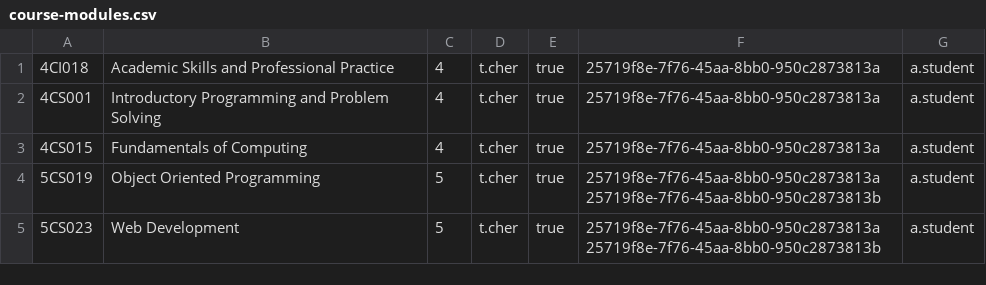
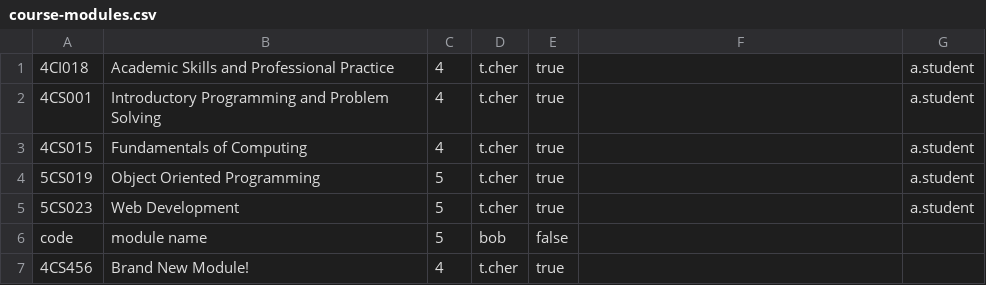
Before and after one commit to cBridges851/course-management-system, a CSV file: CourseManagementSystem/src/main/java/com/company/cms/FileHandling/Files/Study/course-modules.csv, drawn as a sheet.

Commit message:
add-module Created a method that allows the course administrator to add modules to courses.

```diff
--- a/CourseManagementSystem/src/main/java/com/company/cms/FileHandling/Files/Study/course-modules.csv
+++ b/CourseManagementSystem/src/main/java/com/company/cms/FileHandling/Files/Study/course-modules.csv
@@ -1,5 +1,7 @@
-4CI018, Academic Skills and Professional Practice, 4, t.cher, true, 25719f8e-7f76-45aa-8bb0-950c2873813a, a.student
-4CS001, Introductory Programming and Problem Solving, 4, t.cher, true, 25719f8e-7f76-45aa-8bb0-950c2873813a, a.student
-4CS015, Fundamentals of Computing, 4, t.cher, true, 25719f8e-7f76-45aa-8bb0-950c2873813a, a.student
-5CS019, Object Oriented Programming, 5, t.cher, true, 25719f8e-7f76-45aa-8bb0-950c2873813a  25719f8e-7f76-45aa-8bb0-950c2873813b, a.student
-5CS023, Web Development, 5, t.cher, true, 25719f8e-7f76-45aa-8bb0-950c2873813a  25719f8e-7f76-45aa-8bb0-950c2873813b, a.student
+4CI018, Academic Skills and Professional Practice, 4, t.cher, true, ,  a.student
+4CS001, Introductory Programming and Problem Solving, 4, t.cher, true, ,  a.student
+4CS015, Fundamentals of Computing, 4, t.cher, true, ,  a.student
+5CS019, Object Oriented Programming, 5, t.cher, true, ,  a.student
+5CS023, Web Development, 5, t.cher, true, ,  a.student
+code, module name, 5, bob, false, ,
+4CS456, Brand New Module!, 4, t.cher, true, ,
```
Also changed, not shown: CourseManagementSystem/src/main/java/com/company/cms/FileHandling/Files/Study/courses.csv, 8 other files.
